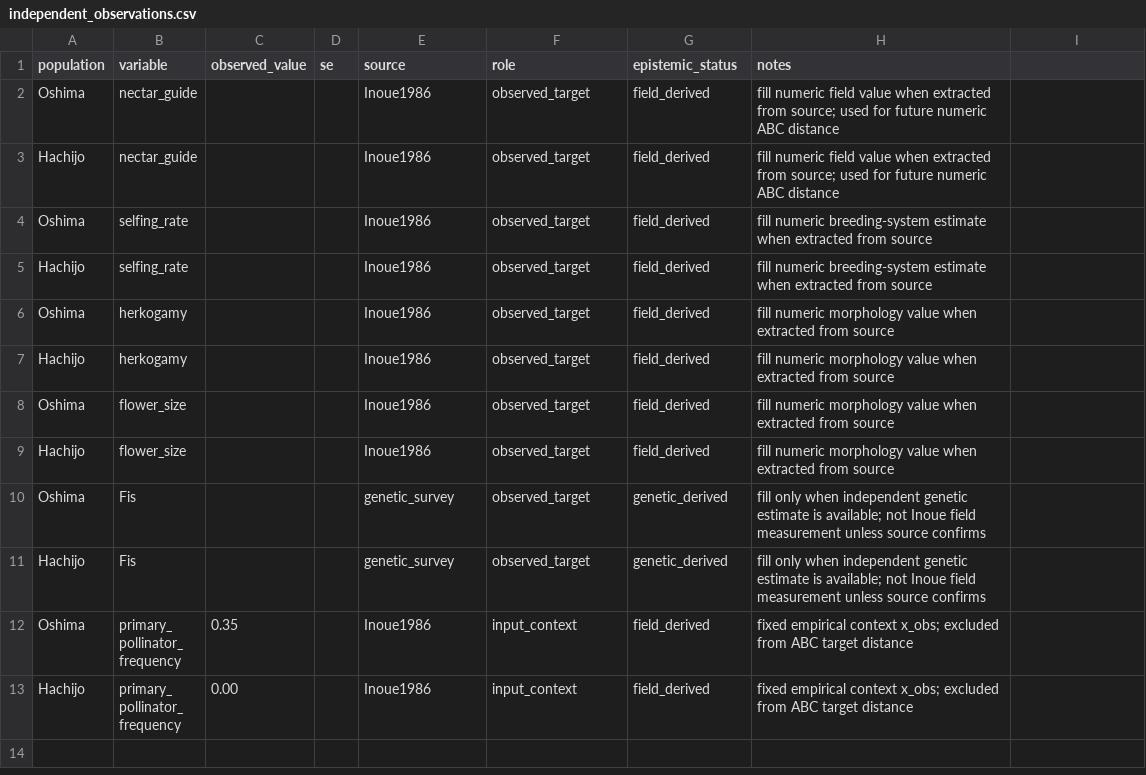
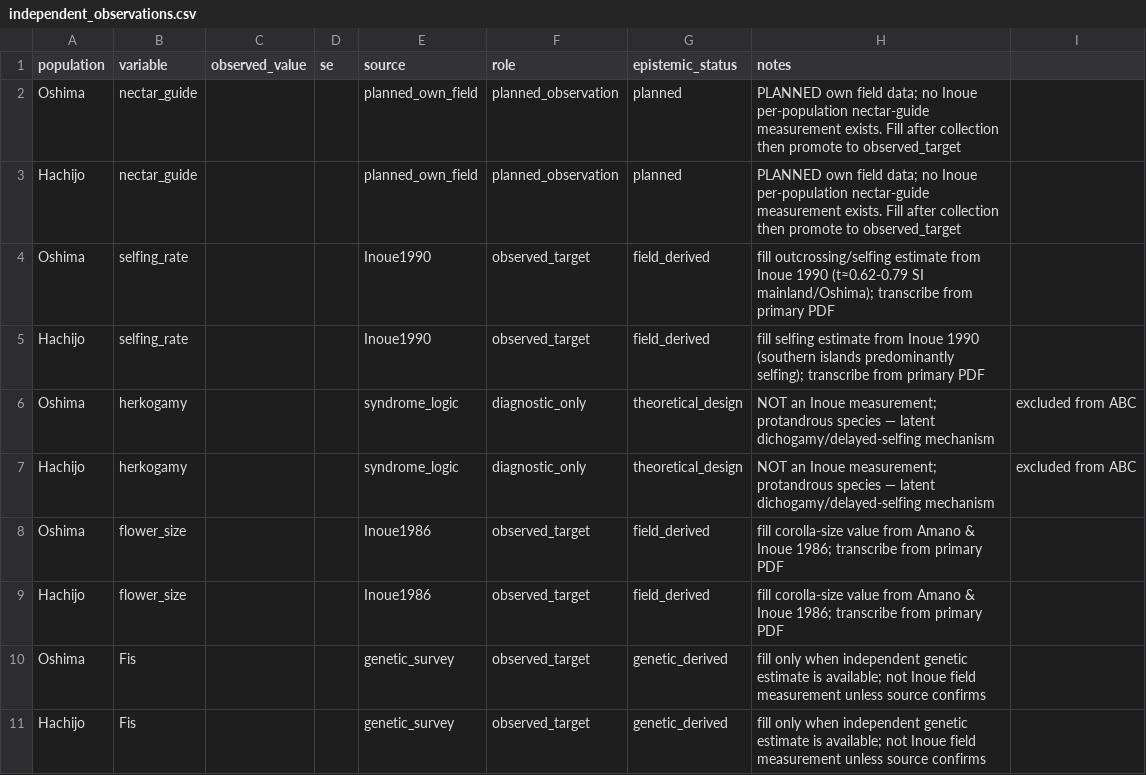
Before and after one commit to zuizui0223/microdonta, a CSV file: examples/campanula_izu/data/independent_observations.csv, drawn as a sheet; only a part is shown; the shorter side is filled out with more unchanged rows.

```diff
--- a/examples/campanula_izu/data/independent_observations.csv
+++ b/examples/campanula_izu/data/independent_observations.csv
@@ -1,10 +1,10 @@
 population,variable,observed_value,se,source,role,epistemic_status,notes
-Oshima,nectar_guide,, ,Inoue1986,observed_target,field_derived,fill numeric field value when extracted from source; used for future numeric ABC distance
-Hachijo,nectar_guide,, ,Inoue1986,observed_target,field_derived,fill numeric field value when extracted from source; used for future numeric ABC distance
-Oshima,selfing_rate,, ,Inoue1986,observed_target,field_derived,fill numeric breeding-system estimate when extracted from source
-Hachijo,selfing_rate,, ,Inoue1986,observed_target,field_derived,fill numeric breeding-system estimate when extracted from source
-Oshima,herkogamy,, ,Inoue1986,observed_target,field_derived,fill numeric morphology value when extracted from source
-Hachijo,herkogamy,, ,Inoue1986,observed_target,field_derived,fill numeric morphology value when extracted from source
-Oshima,flower_size,, ,Inoue1986,observed_target,field_derived,fill numeric morphology value when extracted from source
-Hachijo,flower_size,, ,Inoue1986,observed_target,field_derived,fill numeric morphology value when extracted from source
+Oshima,nectar_guide,, ,planned_own_field,planned_observation,planned,PLANNED own field data; no Inoue per-population nectar-guide measurement exists. Fill after collection then promote to observed_target
+Hachijo,nectar_guide,, ,planned_own_field,planned_observation,planned,PLANNED own field data; no Inoue per-population nectar-guide measurement exists. Fill after collection then promote to observed_target
+Oshima,selfing_rate,, ,Inoue1990,observed_target,field_derived,fill outcrossing/selfing estimate from Inoue 1990 (t≈0.62-0.79 SI mainland/Oshima); transcribe from primary PDF
+Hachijo,selfing_rate,, ,Inoue1990,observed_target,field_derived,fill selfing estimate from Inoue 1990 (southern islands predominantly selfing); transcribe from primary PDF
+Oshima,herkogamy,, ,syndrome_logic,diagnostic_only,theoretical_design,NOT an Inoue measurement; protandrous species — latent dichogamy/delayed-selfing mechanism, excluded from ABC
+Hachijo,herkogamy,, ,syndrome_logic,diagnostic_only,theoretical_design,NOT an Inoue measurement; protandrous species — latent dichogamy/delayed-selfing mechanism, excluded from ABC
+Oshima,flower_size,, ,Inoue1986,observed_target,field_derived,fill corolla-size value from Amano & Inoue 1986; transcribe from primary PDF
+Hachijo,flower_size,, ,Inoue1986,observed_target,field_derived,fill corolla-size value from Amano & Inoue 1986; transcribe from primary PDF
 Oshima,Fis,, ,genetic_survey,observed_target,genetic_derived,fill only when independent genetic estimate is available; not Inoue field measurement unless source confirms
```
Also changed, not shown: examples/campanula_izu/data/observed_patterns.csv, 11 other files.
